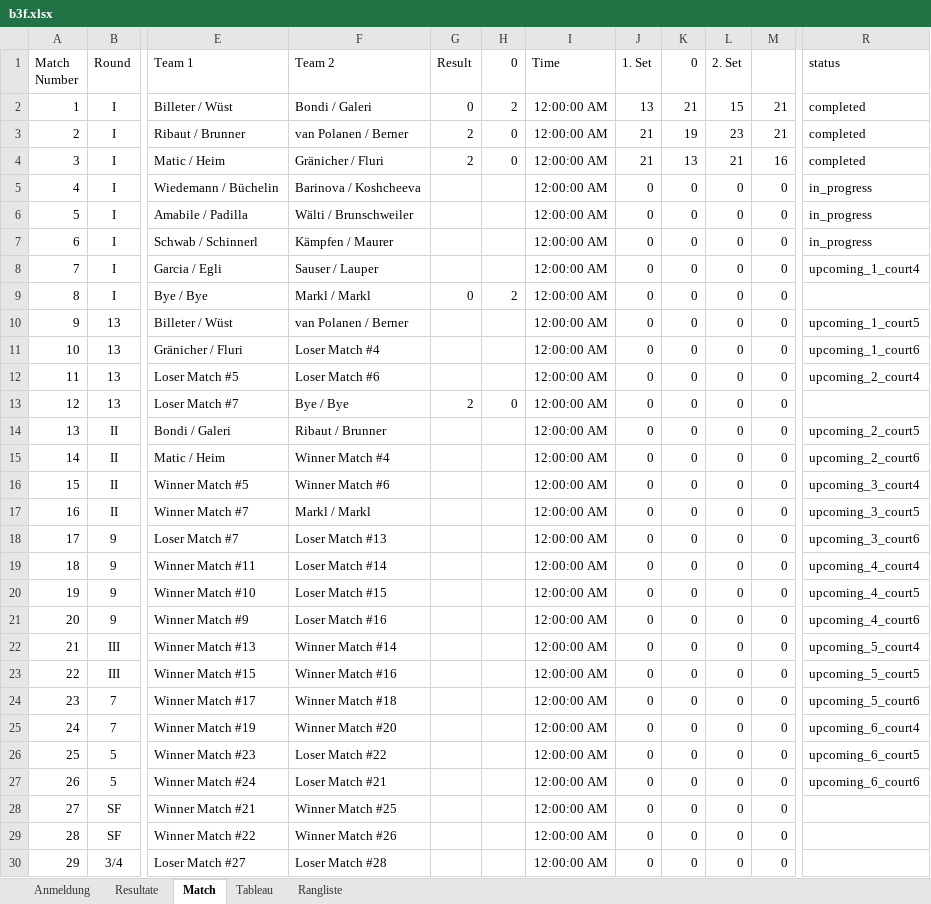
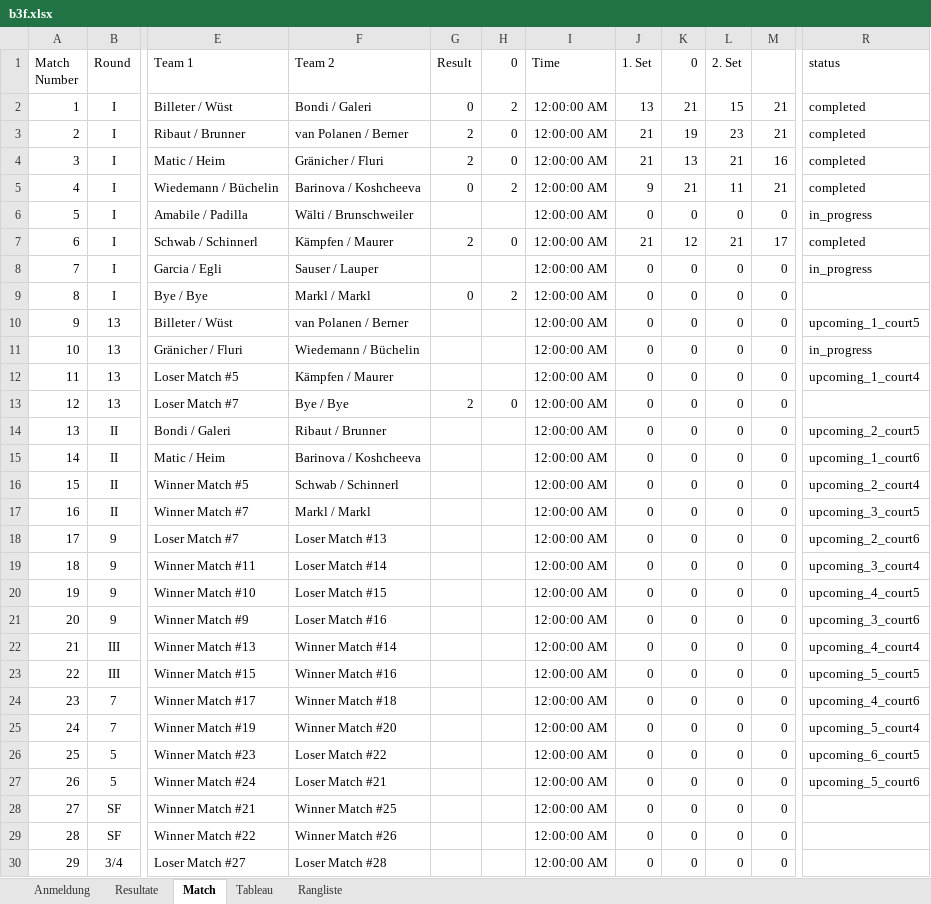
Before and after one commit to Lucanepa/beach_tournament, an Excel workbook: b3f.xlsx, sheet Match, drawn as a sheet; only a part is shown, gaps mark what is left out; values as stored, in another font and other column widths than the file's, no borders; the diff names each change by its address in the sheet, - before the commit and + after, or states it on an @@ line.

```diff
--- a/b3f.xlsx (sheet Match)
+++ b/b3f.xlsx (sheet Match)
-G5 (Result): (empty)
+G5 (Result): 0
-H5 (0): (empty)
+H5 (0): 2
-J5 (1. Set): 0
+J5 (1. Set): 9
-K5 (0): 0
+K5 (0): 21
-L5 (2. Set): 0
+L5 (2. Set): 11
-M5: 0
+M5: 21
-R5 (status): in_progress
+R5 (status): completed
-G7 (Result): (empty)
+G7 (Result): 2
-H7 (0): (empty)
+H7 (0): 0
-J7 (1. Set): 0
+J7 (1. Set): 21
-K7 (0): 0
+K7 (0): 12
-L7 (2. Set): 0
+L7 (2. Set): 21
-M7: 0
+M7: 17
-R7 (status): in_progress
+R7 (status): completed
-R8 (status): upcoming_1_court4
+R8 (status): in_progress
-F11 (Team 2): Loser Match #4
+F11 (Team 2): Wiedemann / Büchelin
-R11 (status): upcoming_1_court6
+R11 (status): in_progress
-F12 (Team 2): Loser Match #6
+F12 (Team 2): Kämpfen / Maurer
-R12 (status): upcoming_2_court4
+R12 (status): upcoming_1_court4
-F15 (Team 2): Winner Match #4
+F15 (Team 2): Barinova / Koshcheeva
-R15 (status): upcoming_2_court6
+R15 (status): upcoming_1_court6
-F16 (Team 2): Winner Match #6
+F16 (Team 2): Schwab / Schinnerl
-R16 (status): upcoming_3_court4
+R16 (status): upcoming_2_court4
-R18 (status): upcoming_3_court6
+R18 (status): upcoming_2_court6
-R19 (status): upcoming_4_court4
+R19 (status): upcoming_3_court4
-R21 (status): upcoming_4_court6
+R21 (status): upcoming_3_court6
-R22 (status): upcoming_5_court4
+R22 (status): upcoming_4_court4
-R24 (status): upcoming_5_court6
+R24 (status): upcoming_4_court6
-R25 (status): upcoming_6_court4
+R25 (status): upcoming_5_court4
-R27 (status): upcoming_6_court6
+R27 (status): upcoming_5_court6
```
Also changed, not shown: sheet Resultate, sheet Tableau, b2m.xlsx.
